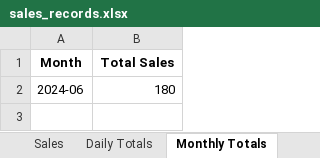
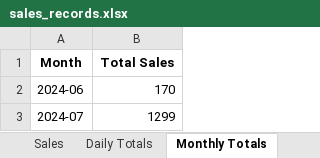
Before and after one commit to ilianaatzini/Fancy-Shop-App, an Excel workbook: sales_records.xlsx, sheet Monthly Totals, drawn as a sheet; values as stored, in another font and other column widths than the file's, no borders; the diff names each change by its address in the sheet, - before the commit and + after, or states it on an @@ line.

Commit message:
Record sales and returns

```diff
--- a/sales_records.xlsx (sheet Monthly Totals)
+++ b/sales_records.xlsx (sheet Monthly Totals)
-B2 (Total Sales): 180
+B2 (Total Sales): 170
+row 3: 2024-07 | 1299
```
Also changed, not shown: sheet Sales, sheet Daily Totals, sheet Yearly Totals, 18 other files.
